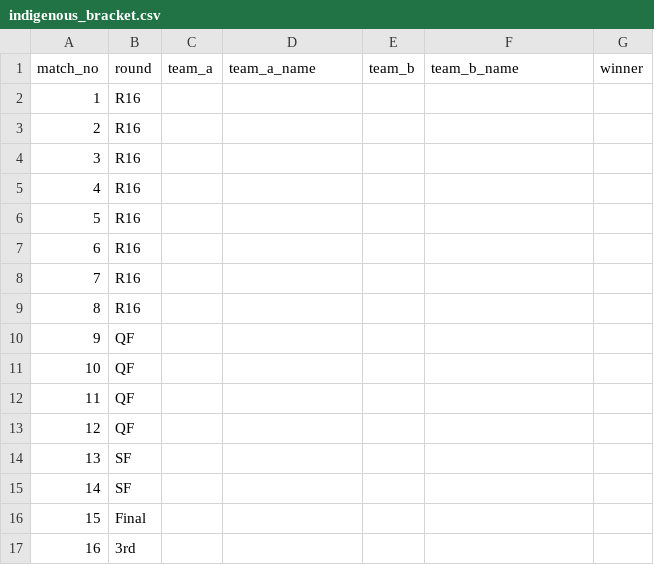
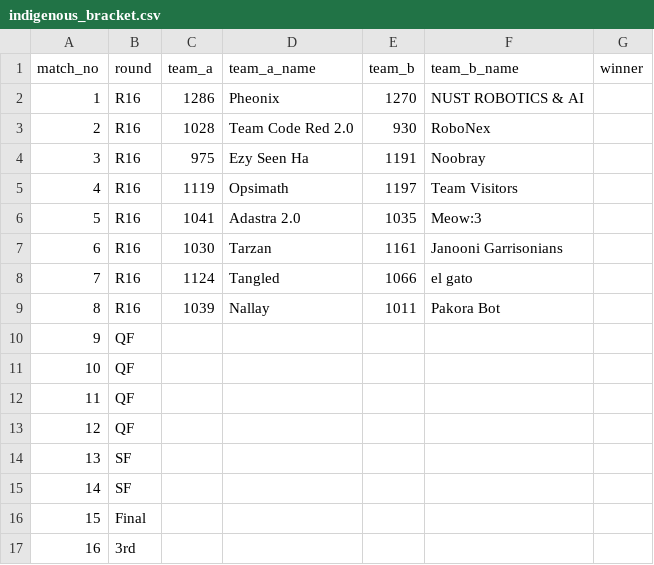
Before and after one commit to ceme-dmts/nerc26, a CSV file: results/indigenous_bracket.csv, drawn as a sheet.

```diff
--- a/results/indigenous_bracket.csv
+++ b/results/indigenous_bracket.csv
@@ -1,10 +1,10 @@
 match_no,round,team_a,team_a_name,team_b,team_b_name,winner
-1,R16,,,,,
-2,R16,,,,,
-3,R16,,,,,
-4,R16,,,,,
-5,R16,,,,,
-6,R16,,,,,
-7,R16,,,,,
-8,R16,,,,,
+1,R16,1286,Pheonix,1270,NUST ROBOTICS & AI,
+2,R16,1028,Team Code Red 2.0,930,RoboNex,
+3,R16,975,Ezy Seen Ha,1191,Noobray,
+4,R16,1119,Opsimath,1197,Team Visitors,
+5,R16,1041,Adastra 2.0,1035,Meow:3,
+6,R16,1030,Tarzan,1161,Janooni Garrisonians,
+7,R16,1124,Tangled,1066,el gato,
+8,R16,1039,Nallay,1011,Pakora Bot,
 9,QF,,,,,
```
Also changed, not shown: results/indigenous.csv, 2 other files.
